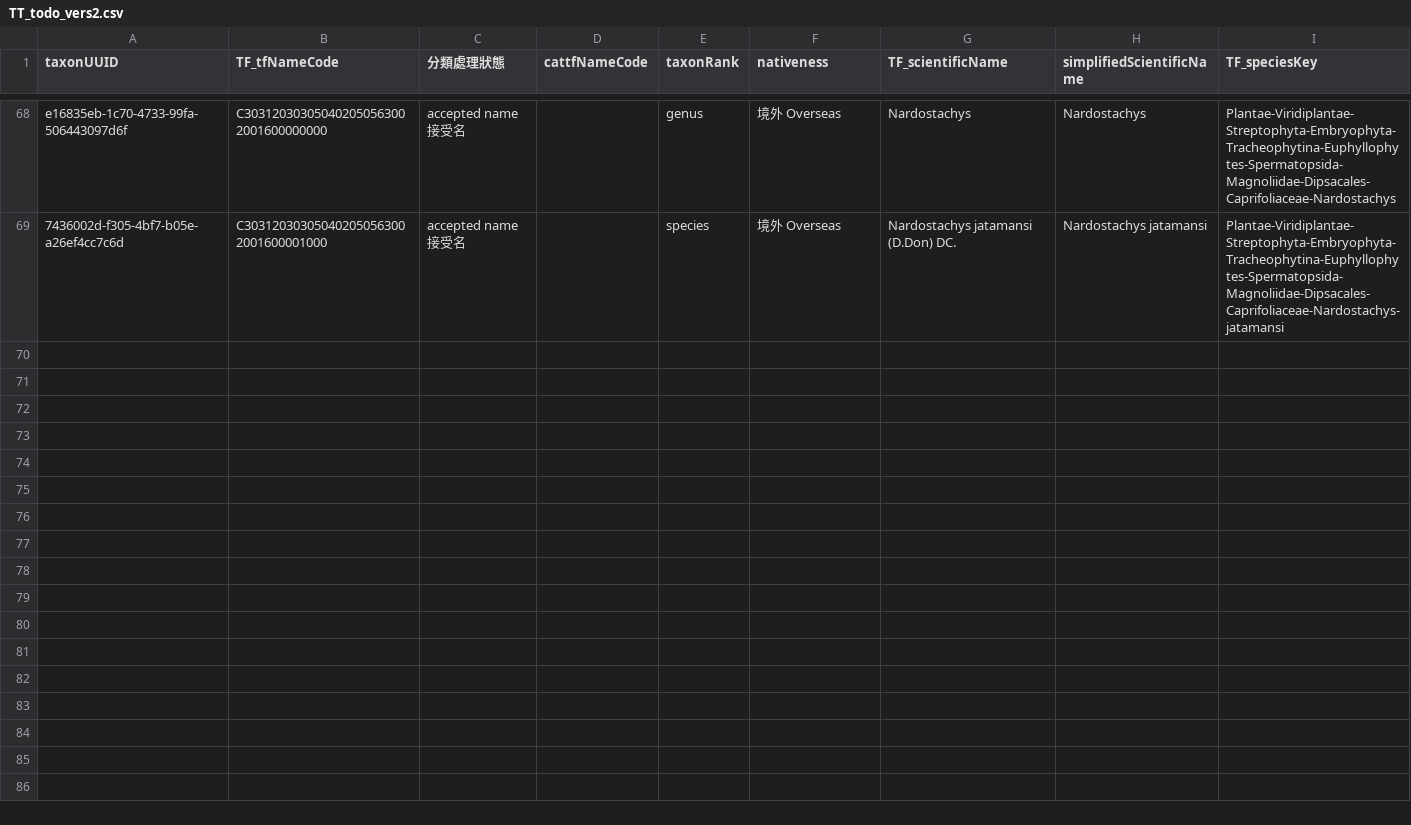
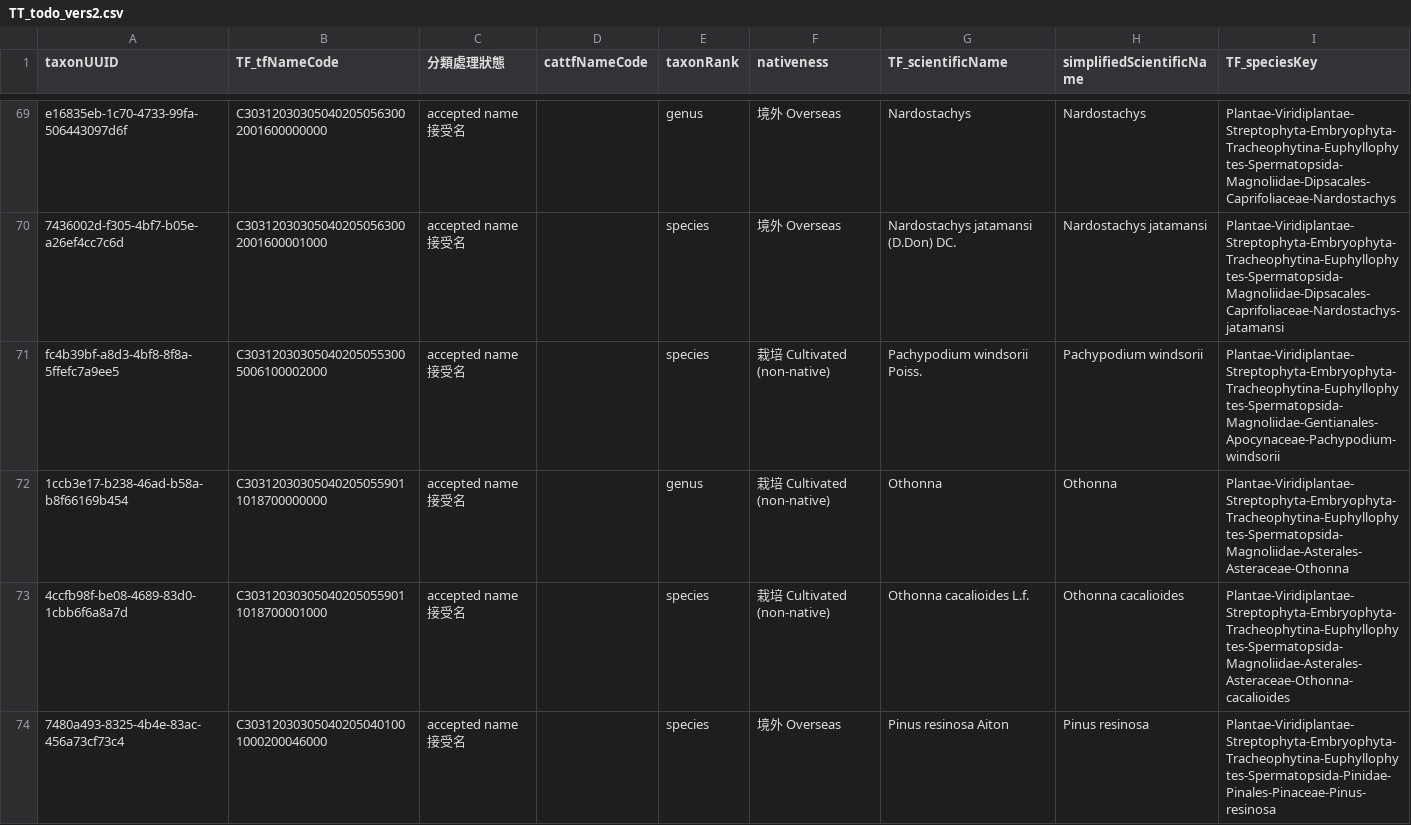
Before and after one commit to TBNworkGroup/Specieslist_Validation_Dashboard, a CSV file: data/output/TT_to_TF/TT_todo_vers2.csv, drawn as a sheet; only a part is shown, gaps mark what is left out; the diff covers the shown part only; the diff names each change by its address in the sheet, - before the commit and + after, or states it on an @@ line.

```diff
--- a/data/output/TT_to_TF/TT_todo_vers2.csv
+++ b/data/output/TT_to_TF/TT_todo_vers2.csv
+row 71: fc4b39bf-a8d3-4bf8-8f8a-5ffefc7a9ee5 | C303120303050402050553005006100002000 | accepted name 接受名 |  | species | 栽培 Cultivated (non-native) | Pachypodium windsorii Poiss. | Pachypodium windsorii | Plantae-Viridiplantae-Streptophyta-Embryophyta-Tracheophytina-Euphyllophytes-Spermatopsida-Magnoliidae-Gentianales-Apocynaceae-Pachypodium-windsorii
+row 72: 1ccb3e17-b238-46ad-b58a-b8f66169b454 | C303120303050402050559011018700000000 | accepted name 接受名 |  | genus | 栽培 Cultivated (non-native) | Othonna | Othonna | Plantae-Viridiplantae-Streptophyta-Embryophyta-Tracheophytina-Euphyllophytes-Spermatopsida-Magnoliidae-Asterales-Asteraceae-Othonna
+row 73: 4ccfb98f-be08-4689-83d0-1cbb6f6a8a7d | C303120303050402050559011018700001000 | accepted name 接受名 |  | species | 栽培 Cultivated (non-native) | Othonna cacalioides L.f. | Othonna cacalioides | Plantae-Viridiplantae-Streptophyta-Embryophyta-Tracheophytina-Euphyllophytes-Spermatopsida-Magnoliidae-Asterales-Asteraceae-Othonna-cacalioides
+row 74: 7480a493-8325-4b4e-83ac-456a73cf73c4 | C303120303050402050401001000200046000 | accepted name 接受名 |  | species | 境外 Overseas | Pinus resinosa Aiton | Pinus resinosa | Plantae-Viridiplantae-Streptophyta-Embryophyta-Tracheophytina-Euphyllophytes-Spermatopsida-Pinidae-Pinales-Pinaceae-Pinus-resinosa
```
Also changed, not shown: 4 added rows elsewhere in this file, 9 other files.
